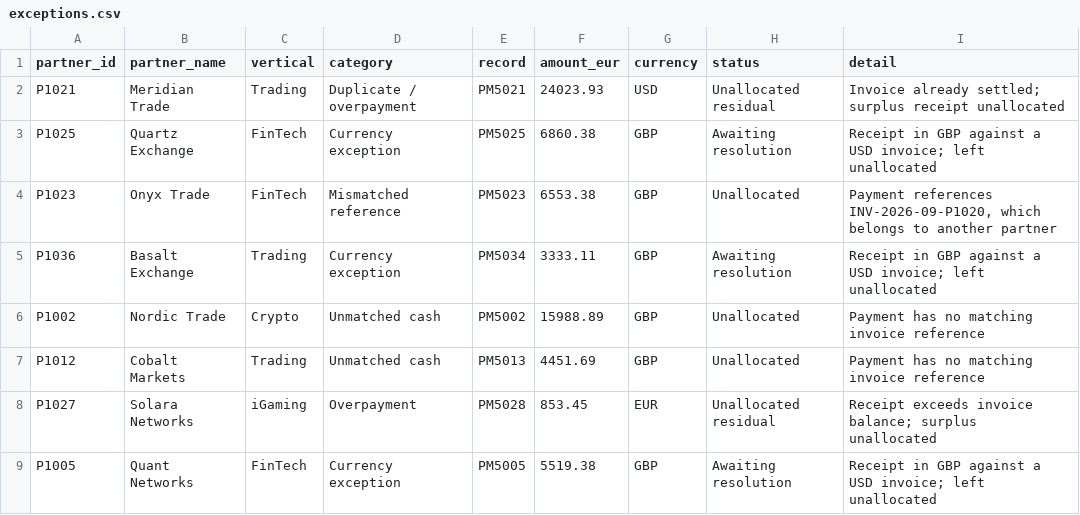
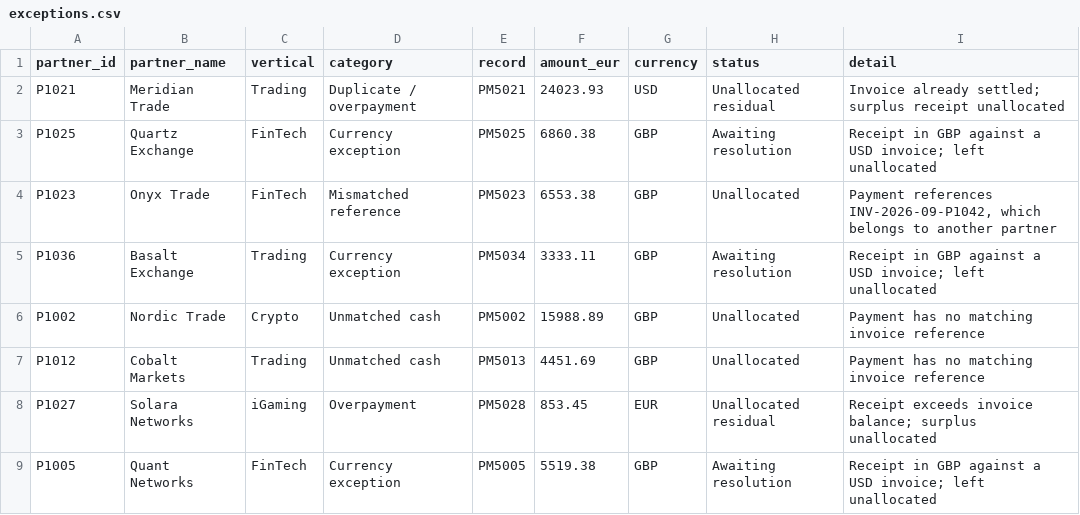
Before and after one commit to sayem-araf/affiliate-revenue-reconciliation, a CSV file: data/exceptions.csv, drawn as a sheet; only a part is shown.

```diff
--- a/data/exceptions.csv
+++ b/data/exceptions.csv
@@ -3,3 +3,3 @@ P1021,Meridian Trade,Trading,Duplicate / overpayment,PM5021,24023.93,USD,Unalloc
 P1025,Quartz Exchange,FinTech,Currency exception,PM5025,6860.38,GBP,Awaiting resolution,Receipt in GBP against a USD invoice; left unallocated
-P1023,Onyx Trade,FinTech,Mismatched reference,PM5023,6553.38,GBP,Unallocated,"Payment references INV-2026-09-P1020, which belongs to another partner"
+P1023,Onyx Trade,FinTech,Mismatched reference,PM5023,6553.38,GBP,Unallocated,"Payment references INV-2026-09-P1042, which belongs to another partner"
 P1036,Basalt Exchange,Trading,Currency exception,PM5034,3333.11,GBP,Awaiting resolution,Receipt in GBP against a USD invoice; left unallocated
```
Also changed, not shown: data/payments.csv, 4 other files.
